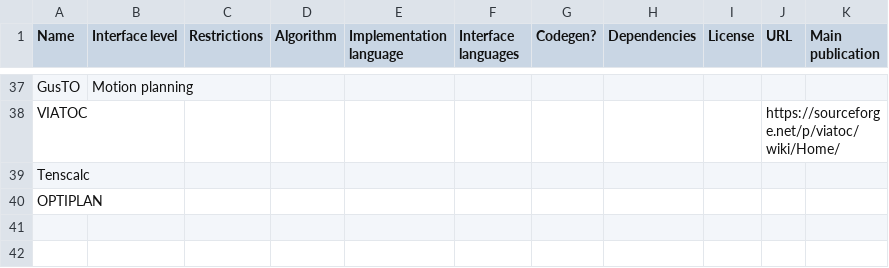
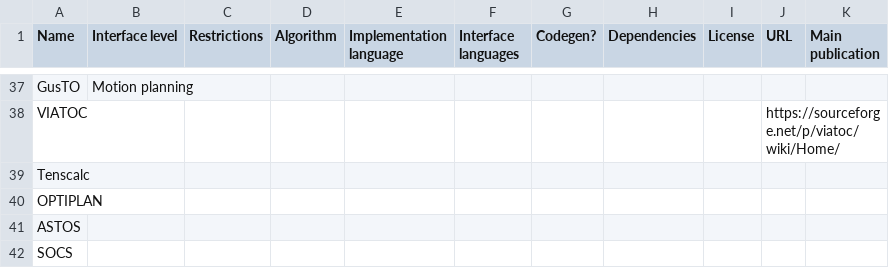
Before and after one commit to meco-group/dynamic_optimization_inventory, a CSV file: list.csv, drawn as a sheet; only a part is shown, gaps mark what is left out; the diff names each change by its address in the sheet, - before the commit and + after, or states it on an @@ line.

Commit message:
Update list.csv

```diff
--- a/list.csv
+++ b/list.csv
+row 41: ASTOS
+row 42: SOCS
```
